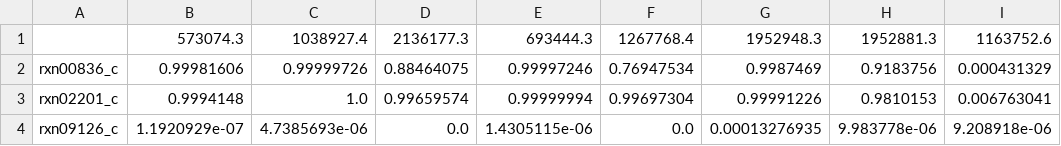
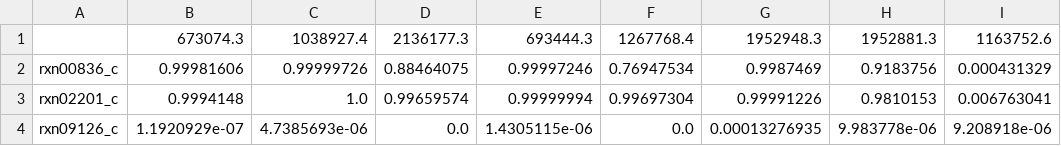
Before and after one commit to danielriosgarza/FastNNGapfiller, a CSV file: files/NN/sample_NN_predictions.csv, drawn as a sheet; only a part is shown; the diff names each change by its address in the sheet, - before the commit and + after, or states it on an @@ line.

Commit message:
testing out

```diff
--- a/files/NN/sample_NN_predictions.csv
+++ b/files/NN/sample_NN_predictions.csv
-B1: 573074.3
+B1: 673074.3
```
